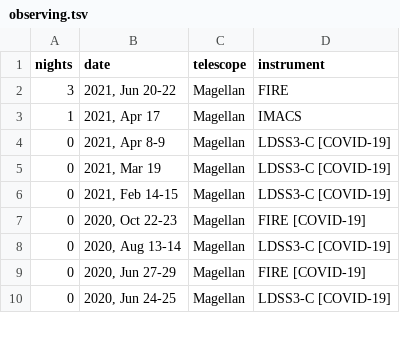
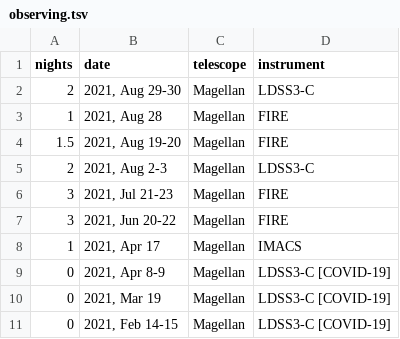
Before and after one commit to gwalth/gwalth.github.io, a TSV file: _data/observing.tsv, drawn as a sheet; only a part is shown; the shorter side is filled out with more unchanged rows; the diff names each change by its address in the sheet, - before the commit and + after, or states it on an @@ line.

Commit message:
Added new dates

```diff
--- a/_data/observing.tsv
+++ b/_data/observing.tsv
+row 2: 2 | 2021, Aug 29-30 | Magellan | LDSS3-C
+row 3: 1 | 2021, Aug 28 | Magellan | FIRE
+row 4: 1.5 | 2021, Aug 19-20 | Magellan | FIRE
+row 5: 2 | 2021, Aug 2-3 | Magellan | LDSS3-C
+row 6: 3 | 2021, Jul 21-23 | Magellan | FIRE
```
